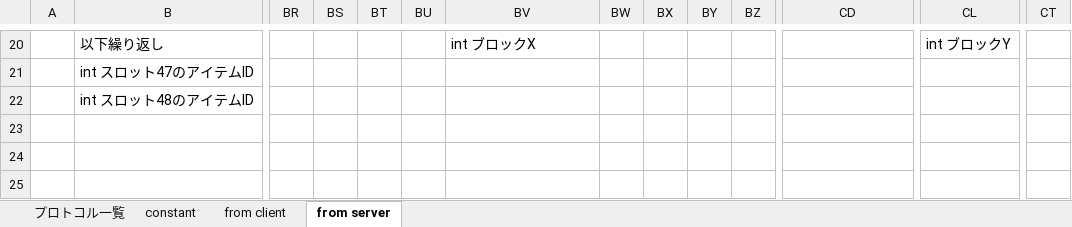
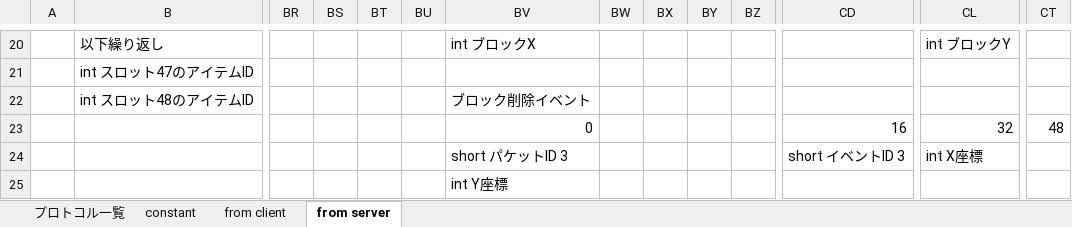
Before and after one commit to moorestech/moorestech, an Excel workbook: Server.Protocol/プロトコル設計.xlsx, sheet from server, drawn as a sheet; only a part is shown, gaps mark what is left out; values as stored, in another font and other column widths than the file's, no borders; rows hold the shown columns only; the diff names each change by its address in the sheet, - before the commit and + after, or states it on an @@ line.

Commit message:
ブロック削除イベント

```diff
--- a/Server.Protocol/プロトコル設計.xlsx (sheet from server)
+++ b/Server.Protocol/プロトコル設計.xlsx (sheet from server)
-BV22: (empty)
+BV22: ブロック削除イベント
+row 23:  |  |  |  |  |  | 0 |  |  |  |  | 16 | 32 | 48
+row 24:  |  |  |  |  |  | short パケットID 3 |  |  |  |  | short イベントID 3 | int X座標
+row 25:  |  |  |  |  |  | int Y座標
```
Also changed, not shown: 2 other files.
